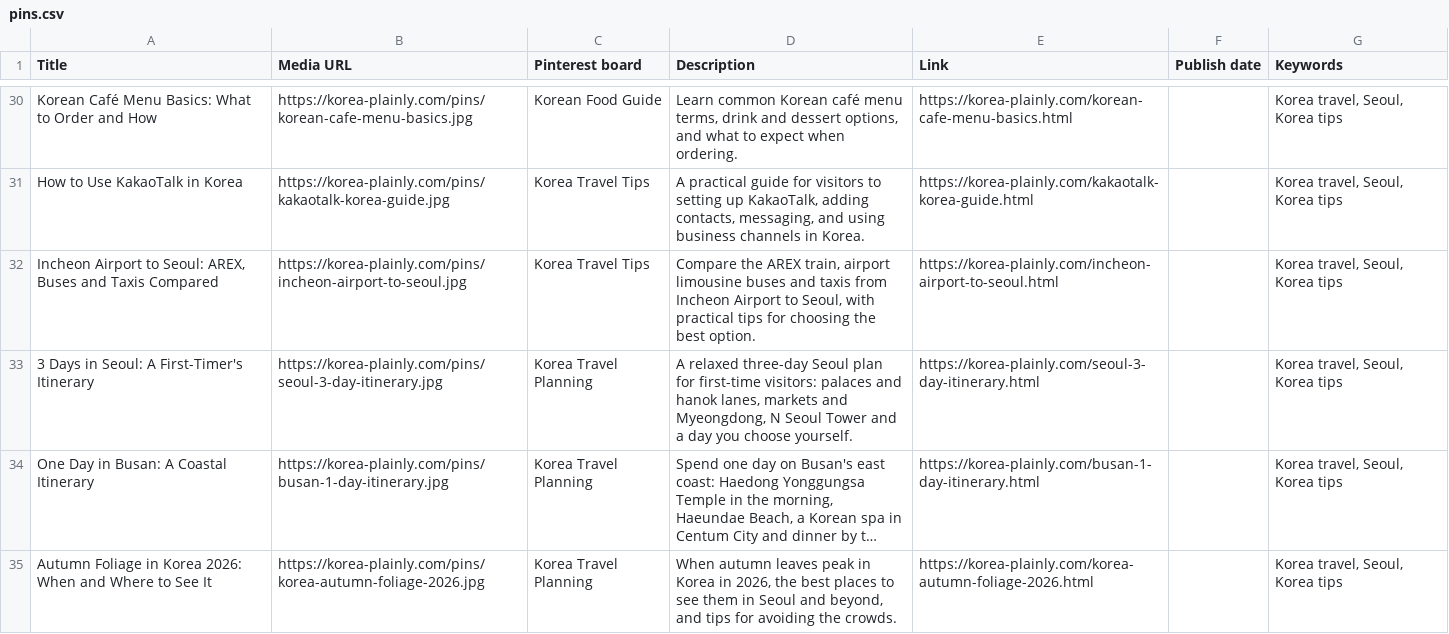
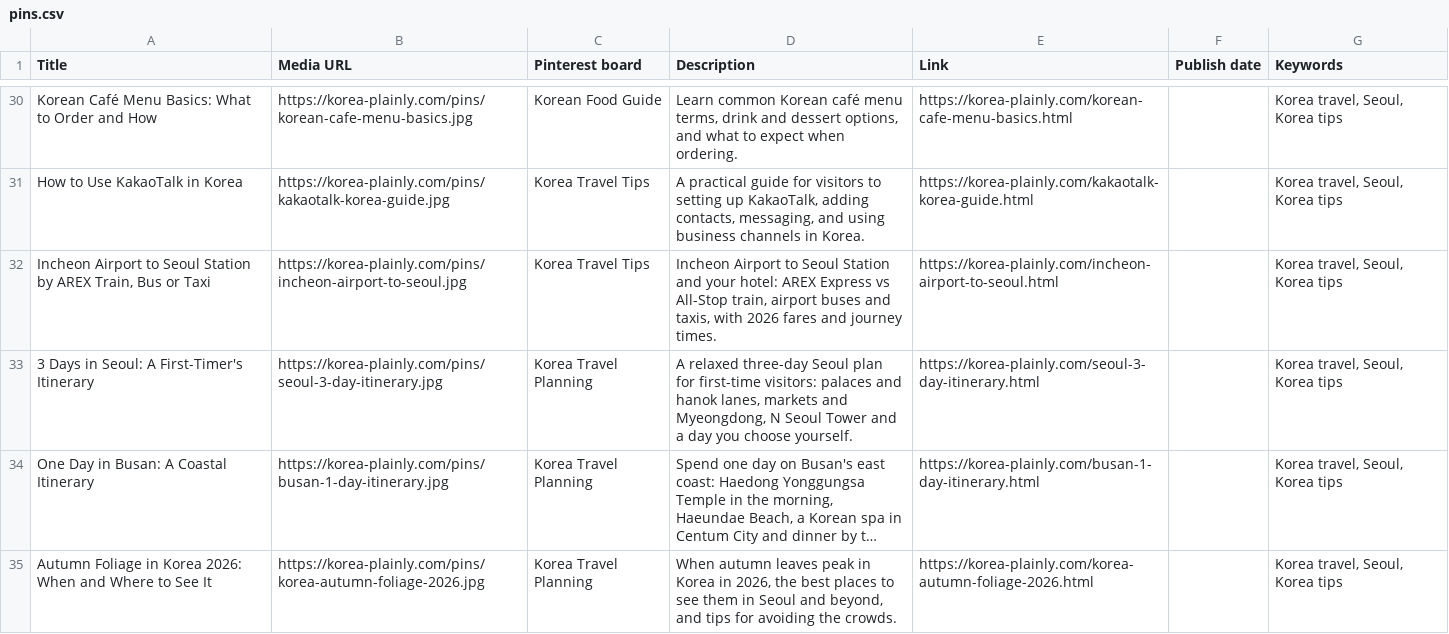
Before and after one commit to JungSuk-Kim/korea-plainly, a CSV file: pins/pins.csv, drawn as a sheet; only a part is shown, gaps mark what is left out; long unchanged cells end in ….

```diff
--- a/pins/pins.csv
+++ b/pins/pins.csv
@@ -31,3 +31,3 @@ Korean Café Menu Basics: What to Order and How,https://korea-plainly.com/pins/k
 How to Use KakaoTalk in Korea,https://korea-plainly.com/pins/kakaotalk-korea-guide.jpg,Korea Travel Tips,"A practical guide for visitors to setting up KakaoTalk, adding contacts, messaging, and using business channels in Korea.",https://korea-plainly.com/kakaotalk-korea-guide.html,,"Korea travel, Seoul, Korea tips"
-"Incheon Airport to Seoul: AREX, Buses and Taxis Compared",https://korea-plainly.com/pins/incheon-airport-to-seoul.jpg,Korea Travel Tips,"Compare the AREX train, airport limousine buses and taxis from Incheon Airport to Seoul, with practical tips for choosing the best option.",https://korea-plainly.com/incheon-airport-to-seoul.html,,"Korea travel, Seoul, Korea tips"
+"Incheon Airport to Seoul Station by AREX Train, Bus or Taxi",https://korea-plainly.com/pins/incheon-airport-to-seoul.jpg,Korea Travel Tips,"Incheon Airport to Seoul Station and your hotel: AREX Express vs All-Stop train, airport buses and taxis, with 2026 fares and journey times.",https://korea-plainly.com/incheon-airport-to-seoul.html,,"Korea travel, Seoul, Korea tips"
 3 Days in Seoul: A First-Timer's Itinerary,https://korea-plainly.com/pins/seoul-3-day-itinerary.jpg,Korea Travel Planning,"A relaxed three-day Seoul plan for first-time visitors: palaces and hanok lanes, markets and Myeongdong, N Seoul Tower and a day you choose yourself.",https://korea-plainly.com/seoul-3-day-itinerary.html,,"Korea travel, Seoul, Korea tips"
```
Also changed, not shown: 12 other files.
